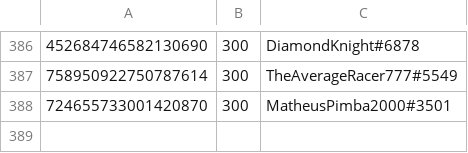
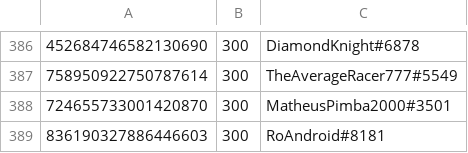
Before and after one commit to LevBernstein/BeardlessBot, a CSV file: resources/money.csv, drawn as a sheet; only a part is shown, gaps mark what is left out.

```diff
--- a/resources/money.csv
+++ b/resources/money.csv
@@ -388 +388,2 @@
 724655733001420870,300,MatheusPimba2000#3501
+836190327886446603,300,RoAndroid#8181
```
Also changed, not shown: 6 other files.
